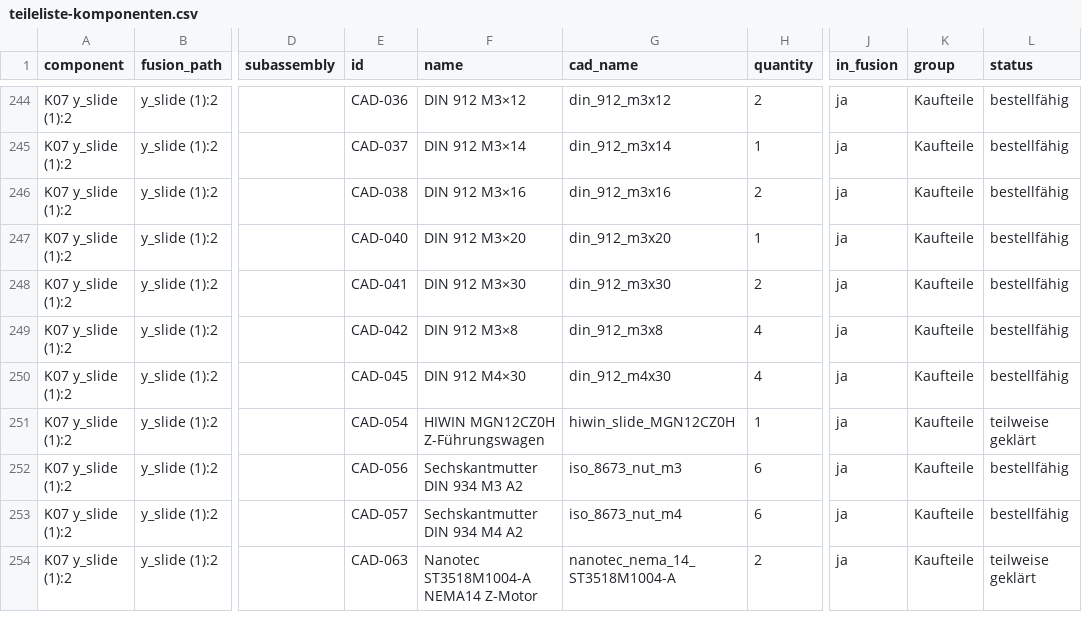
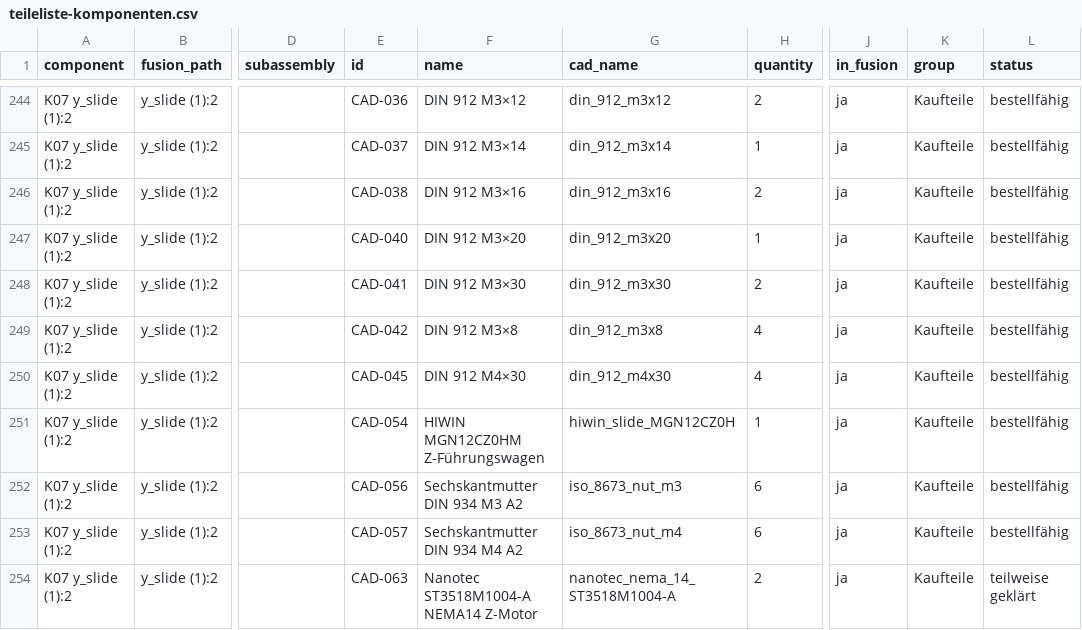
Before and after one commit to floronics/ProBoter, a CSV file: bom/teileliste-komponenten.csv, drawn as a sheet; only a part is shown, gaps mark what is left out; the diff covers the shown part only; the diff names each change by its address in the sheet, - before the commit and + after, or states it on an @@ line.

```diff
--- a/bom/teileliste-komponenten.csv
+++ b/bom/teileliste-komponenten.csv
-F251 (name): HIWIN MGN12CZ0H Z-Führungswagen
+F251 (name): HIWIN MGN12CZ0HM Z-Führungswagen
-L251 (status): teilweise geklärt
+L251 (status): bestellfähig
```
Also changed, not shown: 48 edited cells elsewhere in this file, bom/bestellliste.csv, bom/teileliste.csv, 8 other files.
